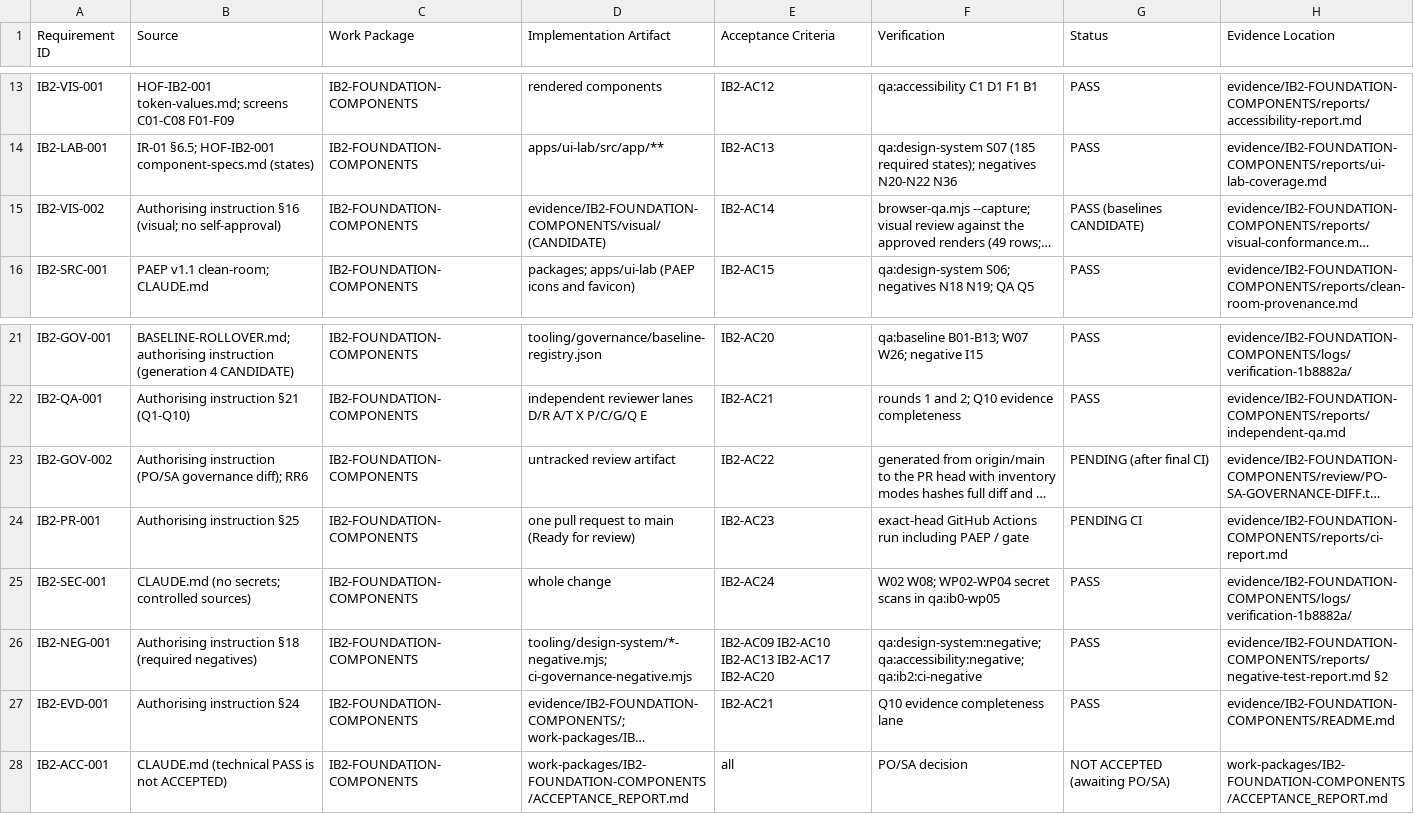
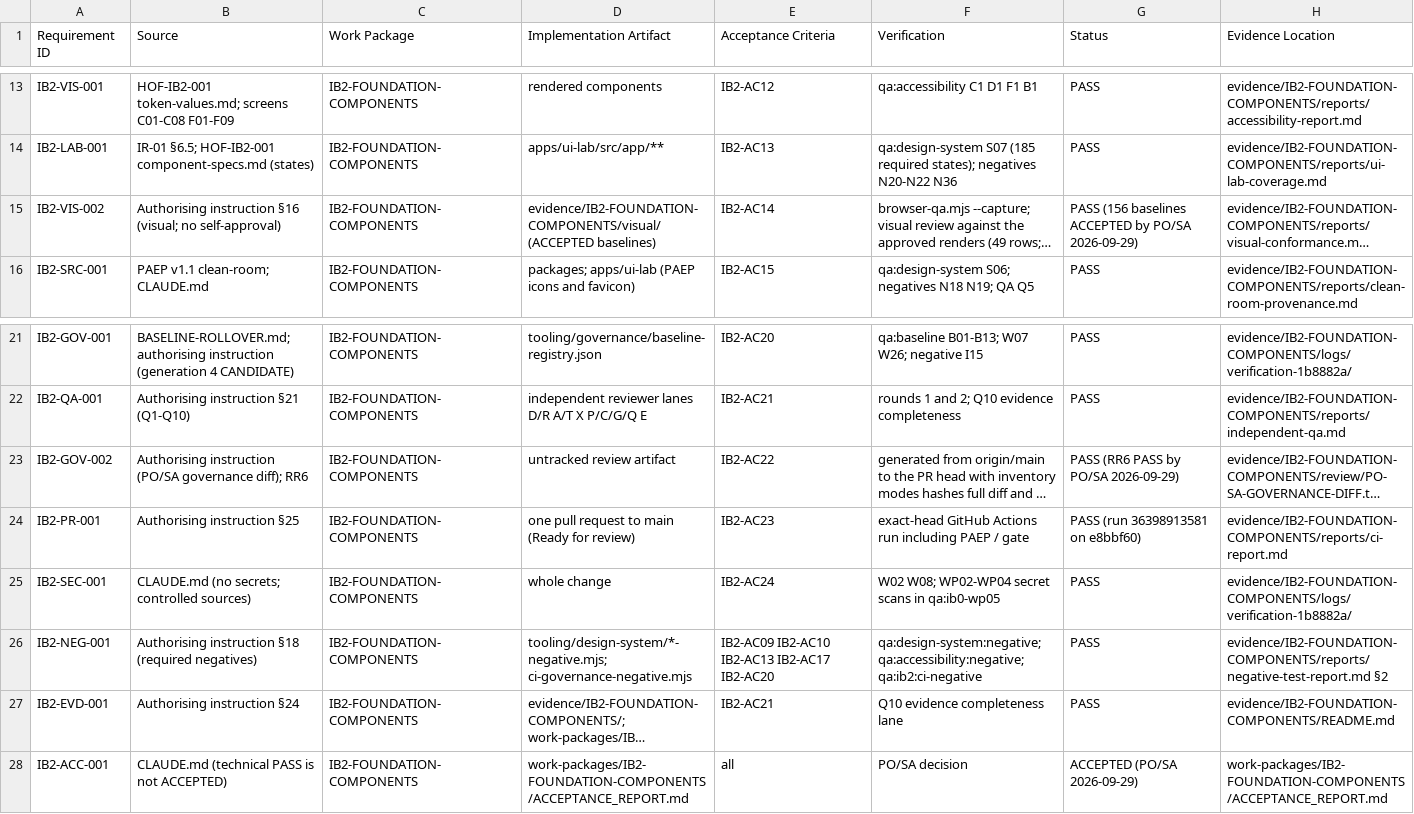
Before and after one commit to kougit/proseit-paep, a CSV file: work-packages/IB2-FOUNDATION-COMPONENTS/TRACEABILITY.csv, drawn as a sheet; only a part is shown, gaps mark what is left out; long unchanged cells end in …; the diff names each change by its address in the sheet, - before the commit and + after, or states it on an @@ line.

```diff
--- a/work-packages/IB2-FOUNDATION-COMPONENTS/TRACEABILITY.csv
+++ b/work-packages/IB2-FOUNDATION-COMPONENTS/TRACEABILITY.csv
-D15 (Implementation Artifact): evidence/IB2-FOUNDATION-COMPONENTS/visual/ (CANDIDATE)
+D15 (Implementation Artifact): evidence/IB2-FOUNDATION-COMPONENTS/visual/ (ACCEPTED baselines)
-G15 (Status): PASS (baselines CANDIDATE)
+G15 (Status): PASS (156 baselines ACCEPTED by PO/SA 2026-09-29)
-G23 (Status): PENDING (after final CI)
+G23 (Status): PASS (RR6 PASS by PO/SA 2026-09-29)
-G24 (Status): PENDING CI
+G24 (Status): PASS (run 36398913581 on e8bbf60)
-G28 (Status): NOT ACCEPTED (awaiting PO/SA)
+G28 (Status): ACCEPTED (PO/SA 2026-09-29)
```
Also changed, not shown: 17 other files.
